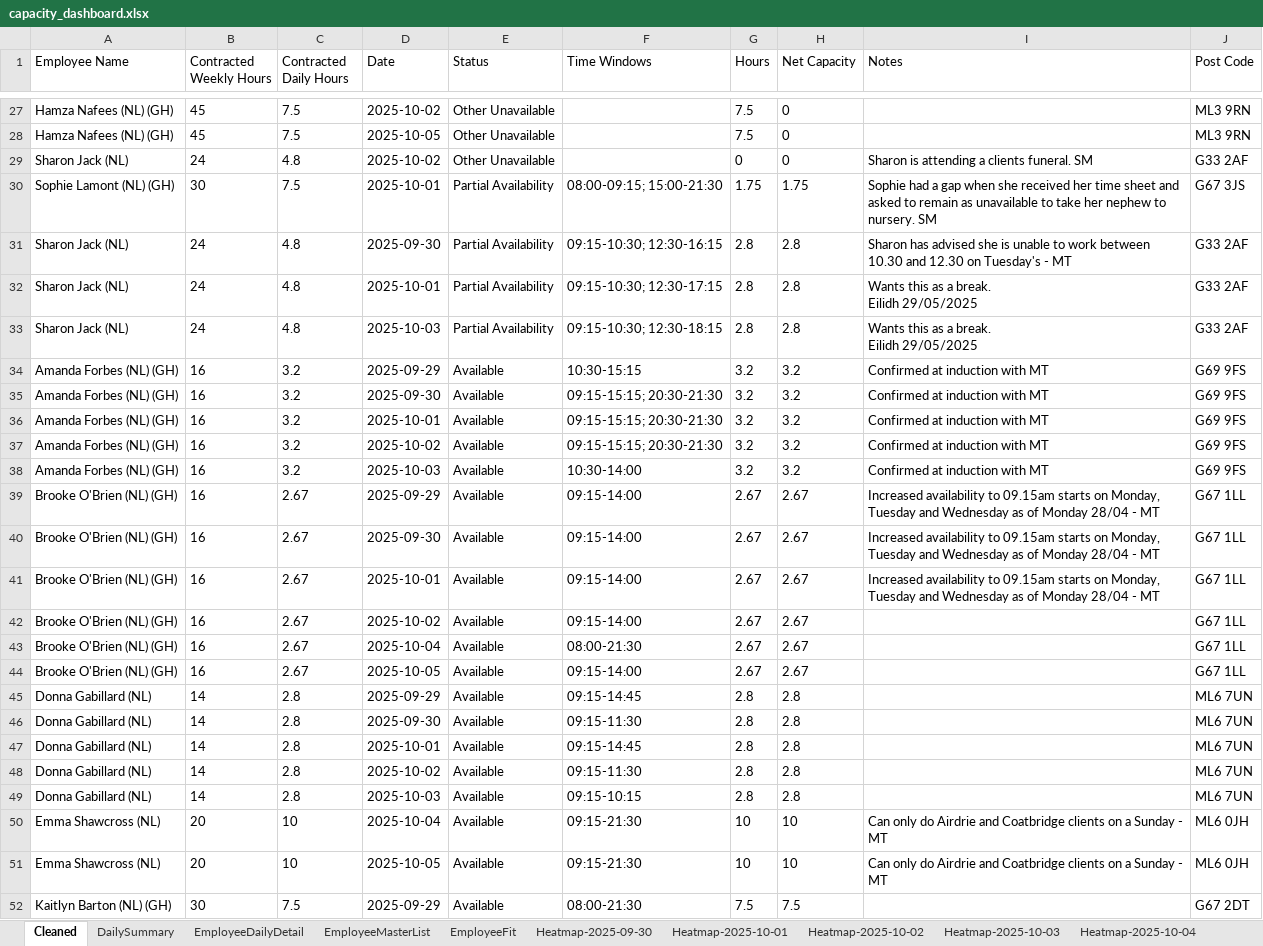
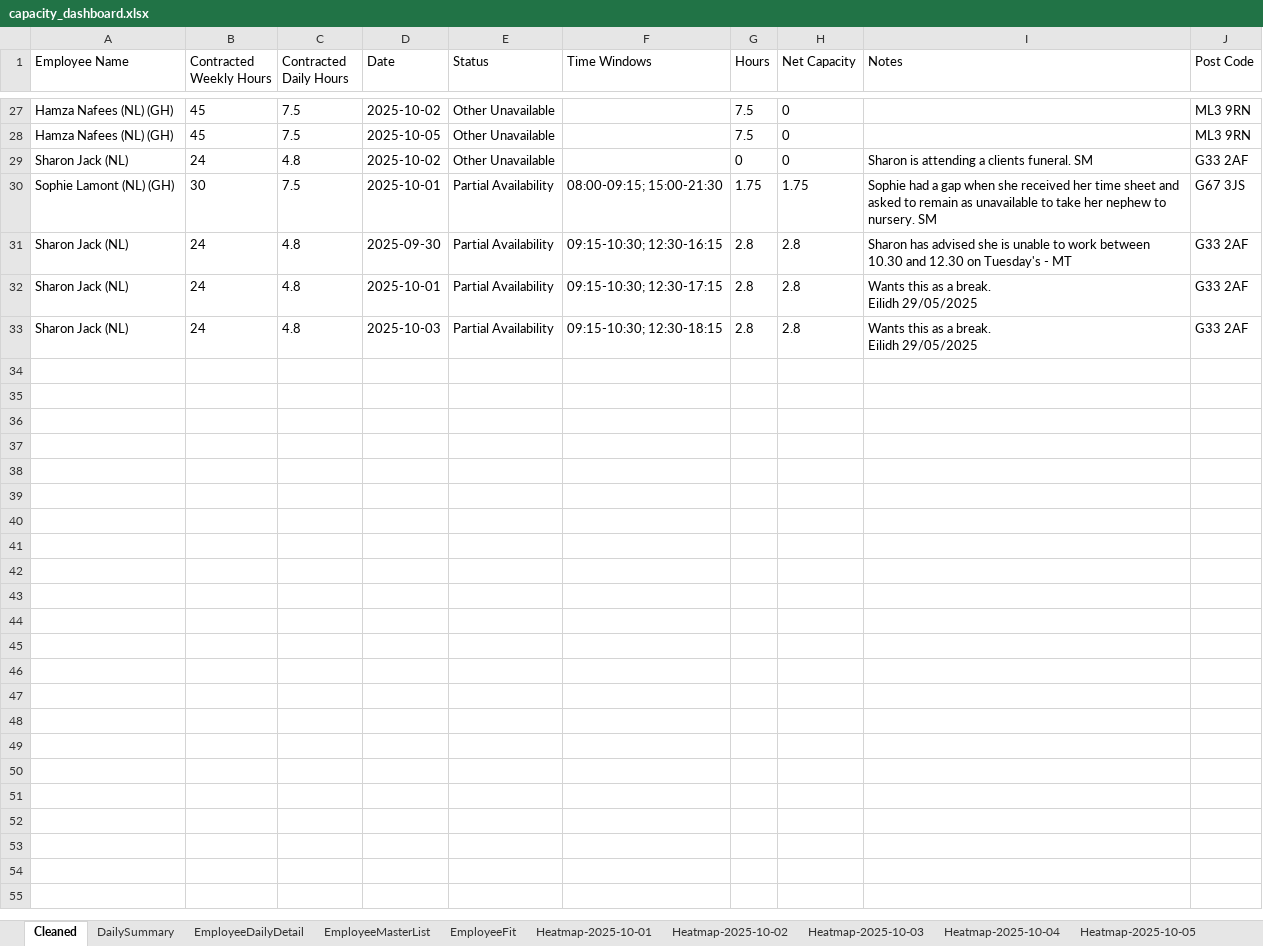
Before and after one commit to Mustansar-tech/CareCapacity, an Excel workbook: capacity_dashboard.xlsx, sheet Cleaned, drawn as a sheet; only a part is shown, gaps mark what is left out; values as stored, in another font and other column widths than the file's, no borders; the diff covers the shown part only; the diff names each change by its address in the sheet, - before the commit and + after, or states it on an @@ line.

```diff
--- a/capacity_dashboard.xlsx (sheet Cleaned)
+++ b/capacity_dashboard.xlsx (sheet Cleaned)
-sheet tab: Heatmap-2025-09-30
-row 34: Amanda Forbes (NL) (GH) | 16 | 3.2 | 2025-09-29 | Available | 10:30-15:15 | 3.2 | 3.2 | Confirmed at induction with MT | G69 9FS
-row 35: Amanda Forbes (NL) (GH) | 16 | 3.2 | 2025-09-30 | Available | 09:15-15:15; 20:30-21:30 | 3.2 | 3.2 | Confirmed at induction with MT | G69 9FS
-row 36: Amanda Forbes (NL) (GH) | 16 | 3.2 | 2025-10-01 | Available | 09:15-15:15; 20:30-21:30 | 3.2 | 3.2 | Confirmed at induction with MT | G69 9FS
-row 37: Amanda Forbes (NL) (GH) | 16 | 3.2 | 2025-10-02 | Available | 09:15-15:15; 20:30-21:30 | 3.2 | 3.2 | Confirmed at induction with MT | G69 9FS
-row 38: Amanda Forbes (NL) (GH) | 16 | 3.2 | 2025-10-03 | Available | 10:30-14:00 | 3.2 | 3.2 | Confirmed at induction with MT | G69 9FS
-row 39: Brooke O'Brien (NL) (GH) | 16 | 2.67 | 2025-09-29 | Available | 09:15-14:00 | 2.67 | 2.67 | Increased availability to 09.15am starts on Monday, Tuesday and Wednesday as of Monday 28/04 - MT | G67 1LL
-row 40: Brooke O'Brien (NL) (GH) | 16 | 2.67 | 2025-09-30 | Available | 09:15-14:00 | 2.67 | 2.67 | Increased availability to 09.15am starts on Monday, Tuesday and Wednesday as of Monday 28/04 - MT | G67 1LL
-row 41: Brooke O'Brien (NL) (GH) | 16 | 2.67 | 2025-10-01 | Available | 09:15-14:00 | 2.67 | 2.67 | Increased availability to 09.15am starts on Monday, Tuesday and Wednesday as of Monday 28/04 - MT | G67 1LL
-row 42: Brooke O'Brien (NL) (GH) | 16 | 2.67 | 2025-10-02 | Available | 09:15-14:00 | 2.67 | 2.67 |  | G67 1LL
-row 43: Brooke O'Brien (NL) (GH) | 16 | 2.67 | 2025-10-04 | Available | 08:00-21:30 | 2.67 | 2.67 |  | G67 1LL
-row 44: Brooke O'Brien (NL) (GH) | 16 | 2.67 | 2025-10-05 | Available | 09:15-14:00 | 2.67 | 2.67 |  | G67 1LL
-row 45: Donna Gabillard (NL) | 14 | 2.8 | 2025-09-29 | Available | 09:15-14:45 | 2.8 | 2.8 |  | ML6 7UN
-row 46: Donna Gabillard (NL) | 14 | 2.8 | 2025-09-30 | Available | 09:15-11:30 | 2.8 | 2.8 |  | ML6 7UN
-row 47: Donna Gabillard (NL) | 14 | 2.8 | 2025-10-01 | Available | 09:15-14:45 | 2.8 | 2.8 |  | ML6 7UN
-row 48: Donna Gabillard (NL) | 14 | 2.8 | 2025-10-02 | Available | 09:15-11:30 | 2.8 | 2.8 |  | ML6 7UN
-row 49: Donna Gabillard (NL) | 14 | 2.8 | 2025-10-03 | Available | 09:15-10:15 | 2.8 | 2.8 |  | ML6 7UN
-row 50: Emma Shawcross (NL) | 20 | 10 | 2025-10-04 | Available | 09:15-21:30 | 10 | 10 | Can only do Airdrie and Coatbridge clients on a Sunday - MT | ML6 0JH
-row 51: Emma Shawcross (NL) | 20 | 10 | 2025-10-05 | Available | 09:15-21:30 | 10 | 10 | Can only do Airdrie and Coatbridge clients on a Sunday - MT | ML6 0JH
-row 52: Kaitlyn Barton (NL) (GH) | 30 | 7.5 | 2025-09-29 | Available | 08:00-21:30 | 7.5 | 7.5 |  | G67 2DT
```
Also changed, not shown: 47 removed rows elsewhere in this sheet, sheet EmployeeFit, sheet Heatmap-2025-10-02, sheet Heatmap-2025-10-01, sheet Heatmap-2025-10-03, sheet EmployeeDailyDetail, sheet Heatmap-2025-10-05, 2 more sheets, other sheet tabs.
